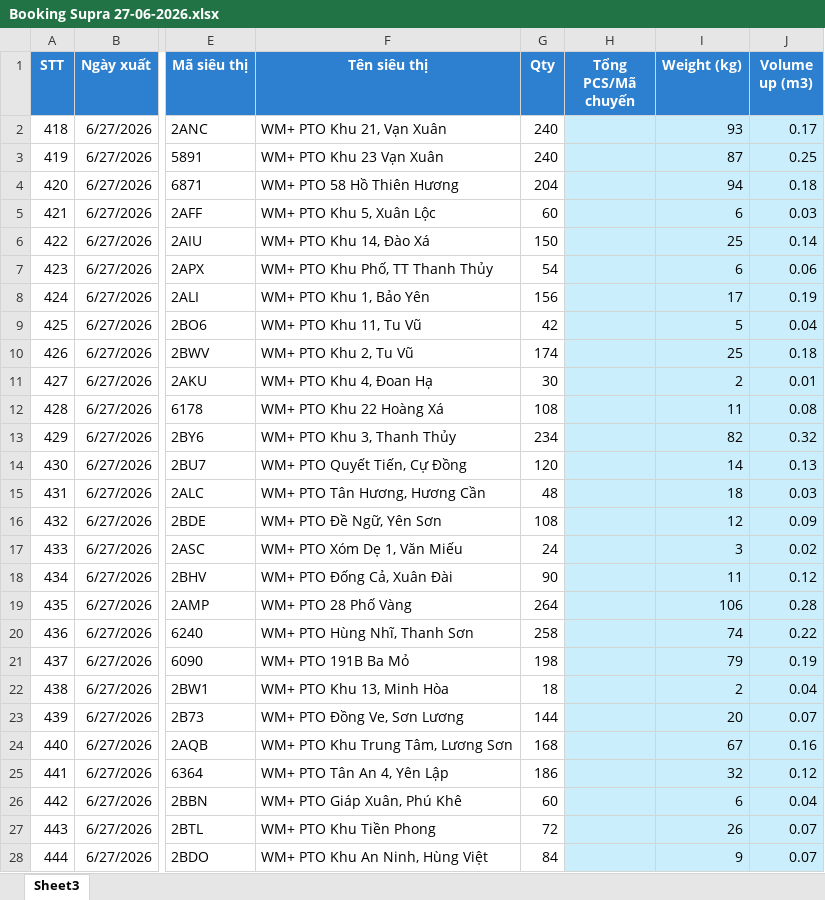
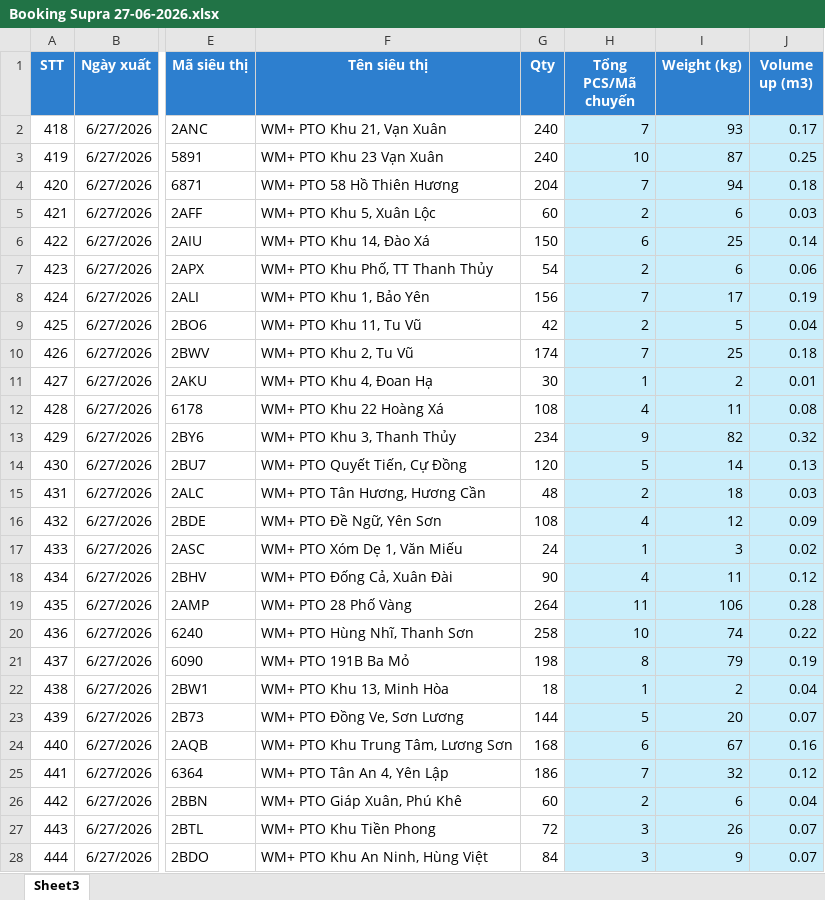
Before and after one commit to Cofitoes/SupraPhuTho, an Excel workbook: Data_Booking/Booking Supra 27-06-2026.xlsx, sheet Sheet3, drawn as a sheet; only a part is shown, gaps mark what is left out; values as stored, in another font and other column widths than the file's, no borders; conditional formats not drawn; the diff covers the shown part only; the diff names each change by its address in the sheet, - before the commit and + after, or states it on an @@ line.

Commit message:
Auto-update booking data and system files from dashboard

```diff
--- a/Data_Booking/Booking Supra 27-06-2026.xlsx (sheet Sheet3)
+++ b/Data_Booking/Booking Supra 27-06-2026.xlsx (sheet Sheet3)
-H2 (Tổng PCS/Mã chuyến): (empty)
+H2 (Tổng PCS/Mã chuyến): 7
-H3 (Tổng PCS/Mã chuyến): (empty)
+H3 (Tổng PCS/Mã chuyến): 10
-H4 (Tổng PCS/Mã chuyến): (empty)
+H4 (Tổng PCS/Mã chuyến): 7
-H5 (Tổng PCS/Mã chuyến): (empty)
+H5 (Tổng PCS/Mã chuyến): 2
-H6 (Tổng PCS/Mã chuyến): (empty)
+H6 (Tổng PCS/Mã chuyến): 6
-H7 (Tổng PCS/Mã chuyến): (empty)
+H7 (Tổng PCS/Mã chuyến): 2
-H8 (Tổng PCS/Mã chuyến): (empty)
+H8 (Tổng PCS/Mã chuyến): 7
-H9 (Tổng PCS/Mã chuyến): (empty)
+H9 (Tổng PCS/Mã chuyến): 2
-H10 (Tổng PCS/Mã chuyến): (empty)
+H10 (Tổng PCS/Mã chuyến): 7
-H11 (Tổng PCS/Mã chuyến): (empty)
+H11 (Tổng PCS/Mã chuyến): 1
-H12 (Tổng PCS/Mã chuyến): (empty)
+H12 (Tổng PCS/Mã chuyến): 4
-H13 (Tổng PCS/Mã chuyến): (empty)
+H13 (Tổng PCS/Mã chuyến): 9
-H14 (Tổng PCS/Mã chuyến): (empty)
+H14 (Tổng PCS/Mã chuyến): 5
-H15 (Tổng PCS/Mã chuyến): (empty)
+H15 (Tổng PCS/Mã chuyến): 2
-H16 (Tổng PCS/Mã chuyến): (empty)
+H16 (Tổng PCS/Mã chuyến): 4
-H17 (Tổng PCS/Mã chuyến): (empty)
+H17 (Tổng PCS/Mã chuyến): 1
-H18 (Tổng PCS/Mã chuyến): (empty)
+H18 (Tổng PCS/Mã chuyến): 4
-H19 (Tổng PCS/Mã chuyến): (empty)
+H19 (Tổng PCS/Mã chuyến): 11
-H20 (Tổng PCS/Mã chuyến): (empty)
+H20 (Tổng PCS/Mã chuyến): 10
-H21 (Tổng PCS/Mã chuyến): (empty)
+H21 (Tổng PCS/Mã chuyến): 8
-H22 (Tổng PCS/Mã chuyến): (empty)
+H22 (Tổng PCS/Mã chuyến): 1
-H23 (Tổng PCS/Mã chuyến): (empty)
+H23 (Tổng PCS/Mã chuyến): 5
-H24 (Tổng PCS/Mã chuyến): (empty)
+H24 (Tổng PCS/Mã chuyến): 6
-H25 (Tổng PCS/Mã chuyến): (empty)
+H25 (Tổng PCS/Mã chuyến): 7
-H26 (Tổng PCS/Mã chuyến): (empty)
+H26 (Tổng PCS/Mã chuyến): 2
-H27:H28 (Tổng PCS/Mã chuyến): (empty)
+H27:H28 (Tổng PCS/Mã chuyến): 3
```
Also changed, not shown: 87 edited cells elsewhere in this sheet, 1 other file.
